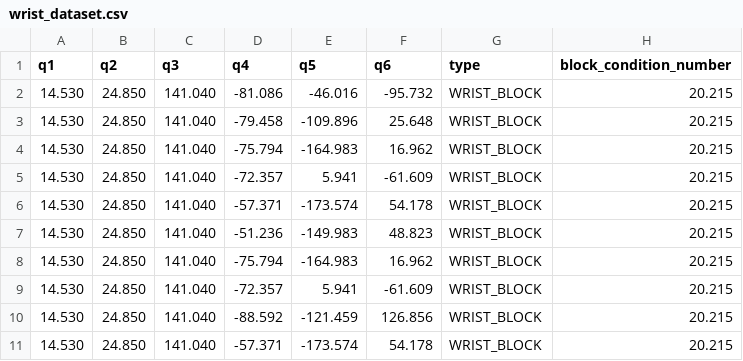
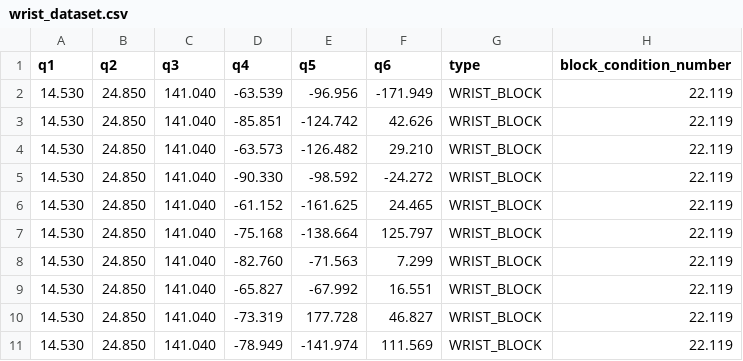
Before and after one commit to Flrxx/calibration_sim, a CSV file: datasets/ARM95/wire/generation/wrist_dataset.csv, drawn as a sheet; only a part is shown; the diff covers the shown part only.

```diff
--- a/datasets/ARM95/wire/generation/wrist_dataset.csv
+++ b/datasets/ARM95/wire/generation/wrist_dataset.csv
@@ -1,11 +1,11 @@
 q1,q2,q3,q4,q5,q6,type,block_condition_number
-14.530,24.850,141.040,-81.086,-46.016,-95.732,WRIST_BLOCK,20.215
-14.530,24.850,141.040,-79.458,-109.896,25.648,WRIST_BLOCK,20.215
-14.530,24.850,141.040,-75.794,-164.983,16.962,WRIST_BLOCK,20.215
-14.530,24.850,141.040,-72.357,5.941,-61.609,WRIST_BLOCK,20.215
-14.530,24.850,141.040,-57.371,-173.574,54.178,WRIST_BLOCK,20.215
-14.530,24.850,141.040,-51.236,-149.983,48.823,WRIST_BLOCK,20.215
-14.530,24.850,141.040,-75.794,-164.983,16.962,WRIST_BLOCK,20.215
-14.530,24.850,141.040,-72.357,5.941,-61.609,WRIST_BLOCK,20.215
-14.530,24.850,141.040,-88.592,-121.459,126.856,WRIST_BLOCK,20.215
-14.530,24.850,141.040,-57.371,-173.574,54.178,WRIST_BLOCK,20.215
+14.530,24.850,141.040,-63.539,-96.956,-171.949,WRIST_BLOCK,22.119
+14.530,24.850,141.040,-85.851,-124.742,42.626,WRIST_BLOCK,22.119
+14.530,24.850,141.040,-63.573,-126.482,29.210,WRIST_BLOCK,22.119
+14.530,24.850,141.040,-90.330,-98.592,-24.272,WRIST_BLOCK,22.119
+14.530,24.850,141.040,-61.152,-161.625,24.465,WRIST_BLOCK,22.119
+14.530,24.850,141.040,-75.168,-138.664,125.797,WRIST_BLOCK,22.119
+14.530,24.850,141.040,-82.760,-71.563,7.299,WRIST_BLOCK,22.119
+14.530,24.850,141.040,-65.827,-67.992,16.551,WRIST_BLOCK,22.119
+14.530,24.850,141.040,-73.319,177.728,46.827,WRIST_BLOCK,22.119
+14.530,24.850,141.040,-78.949,-141.974,111.569,WRIST_BLOCK,22.119
```
Also changed, not shown: 160 edited cells elsewhere in this file, results/ARM95/test_result.csv, 4 other files.
